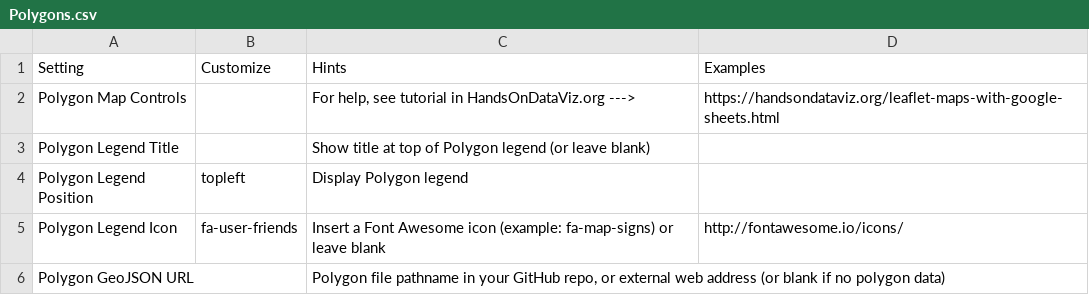
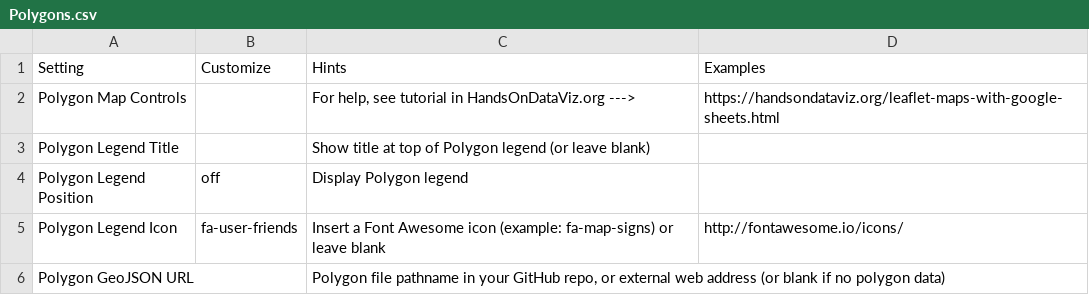
Before and after one commit to telerama/-leaflet-maps-with-google-sheets, a CSV file: csv/Polygons.csv, drawn as a sheet; only a part is shown.

```diff
--- a/csv/Polygons.csv
+++ b/csv/Polygons.csv
@@ -3,3 +3,3 @@ Polygon Map Controls,,"For help, see tutorial in HandsOnDataViz.org      --->",h
 Polygon Legend Title,,Show title at top of Polygon legend (or leave blank),
-Polygon Legend Position,topleft,Display Polygon legend,
+Polygon Legend Position,off,Display Polygon legend,
 Polygon Legend Icon,fa-user-friends,Insert a Font Awesome icon (example: fa-map-signs) or leave blank,http://fontawesome.io/icons/
```
Also changed, not shown: csv/Options.csv, csv/Points.csv.
